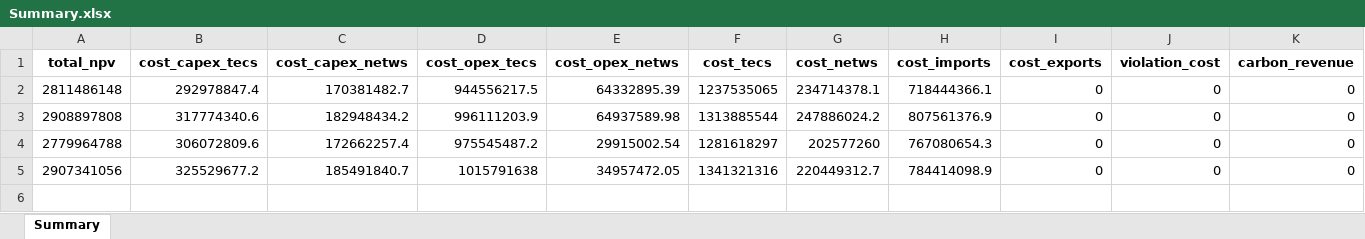
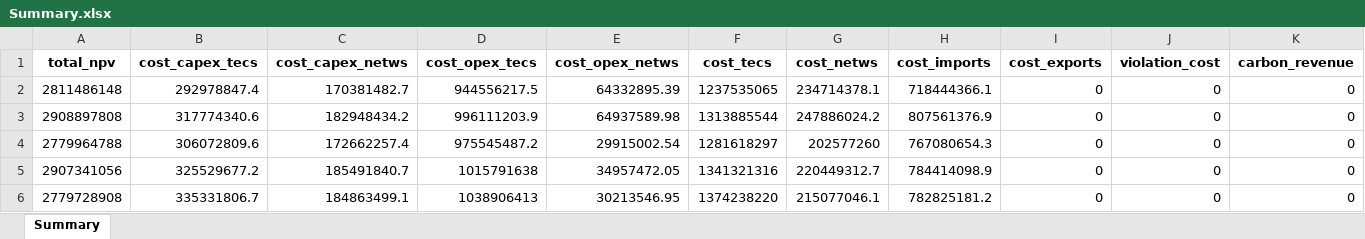
Before and after one commit to lucabert01/AdOpT-NET0_luca, an Excel workbook: southern_europe/Results_CCSchainOptimization/c_inj/Summary.xlsx, sheet Summary, drawn as a sheet; only a part is shown; values as stored, in another font and other column widths than the file's, no borders; rows hold the shown columns only; the diff names each change by its address in the sheet, - before the commit and + after, or states it on an @@ line.

Commit message:
first results tax 175

```diff
--- a/southern_europe/Results_CCSchainOptimization/c_inj/Summary.xlsx (sheet Summary)
+++ b/southern_europe/Results_CCSchainOptimization/c_inj/Summary.xlsx (sheet Summary)
+row 6: 2779728908 | 335331806.7 | 184863499.1 | 1038906413 | 30213546.95 | 1374238220 | 215077046.1 | 782825181.2 | 0 | 0 | 0
```
Also changed, not shown: southern_europe/Results_CCSchainOptimization/technology_selection/Summary.xlsx, 3 other files.
